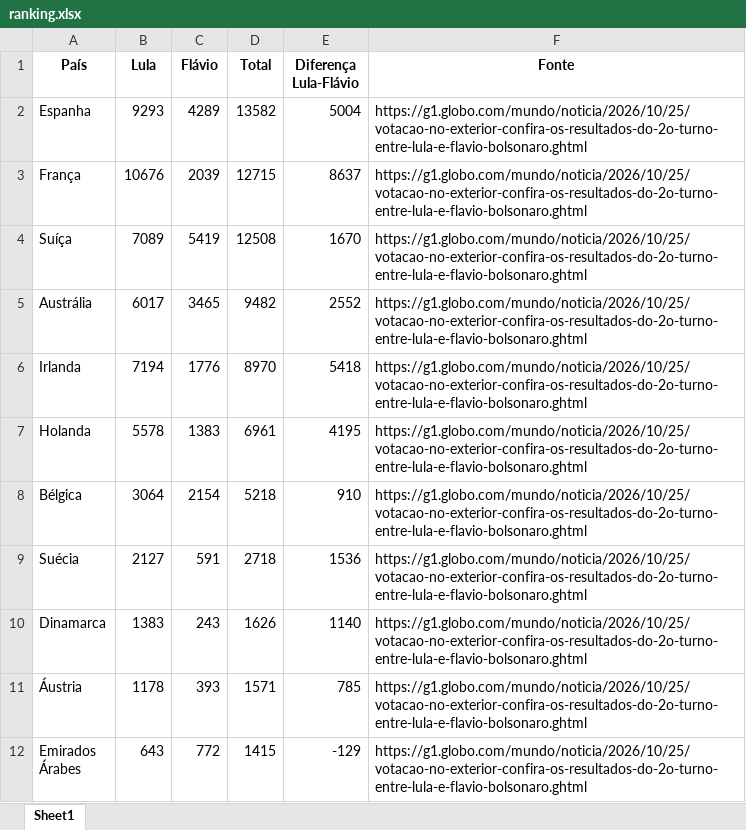
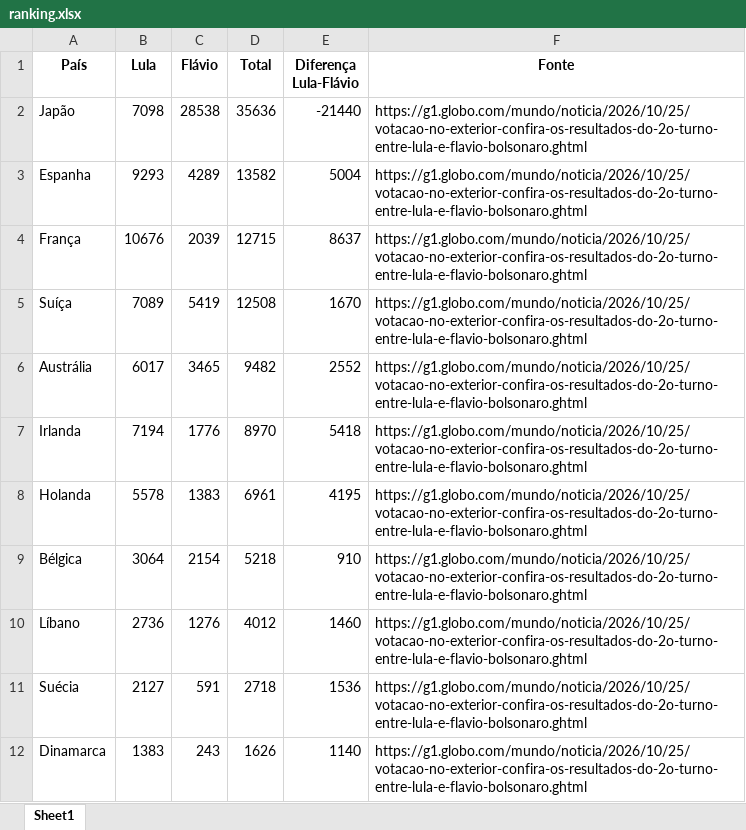
Before and after one commit to lipex360x/g1-election, an Excel workbook: output/ranking.xlsx, sheet Sheet1, drawn as a sheet; only a part is shown; the shorter side is filled out with more unchanged rows; values as stored, in another font and other column widths than the file's, no borders; the diff covers the shown part only; the diff names each change by its address in the sheet, - before the commit and + after, or states it on an @@ line.

```diff
--- a/output/ranking.xlsx (sheet Sheet1)
+++ b/output/ranking.xlsx (sheet Sheet1)
+row 2: Japão | 7098 | 28538 | 35636 | -21440 | https://g1.globo.com/mundo/noticia/2026/10/25/votacao-no-exterior-confira-os-resultados-do-2o-turno-entre-lula-e-flavio-bolsonaro.ghtml
+row 10: Líbano | 2736 | 1276 | 4012 | 1460 | https://g1.globo.com/mundo/noticia/2026/10/25/votacao-no-exterior-confira-os-resultados-do-2o-turno-entre-lula-e-flavio-bolsonaro.ghtml
```
Also changed, not shown: 10 added rows and 1 moved row elsewhere in this sheet, 2 other files.
